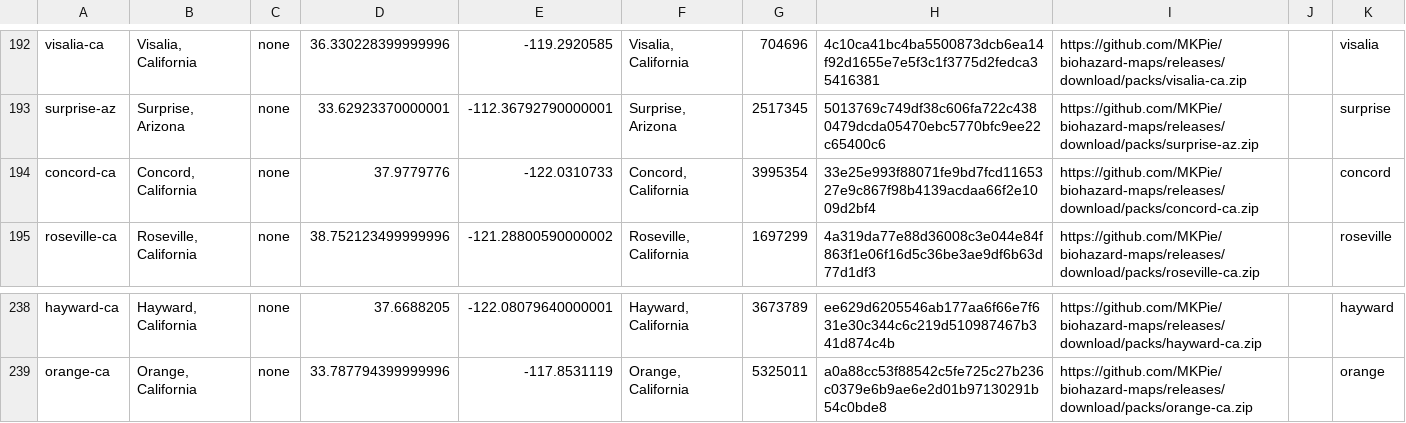
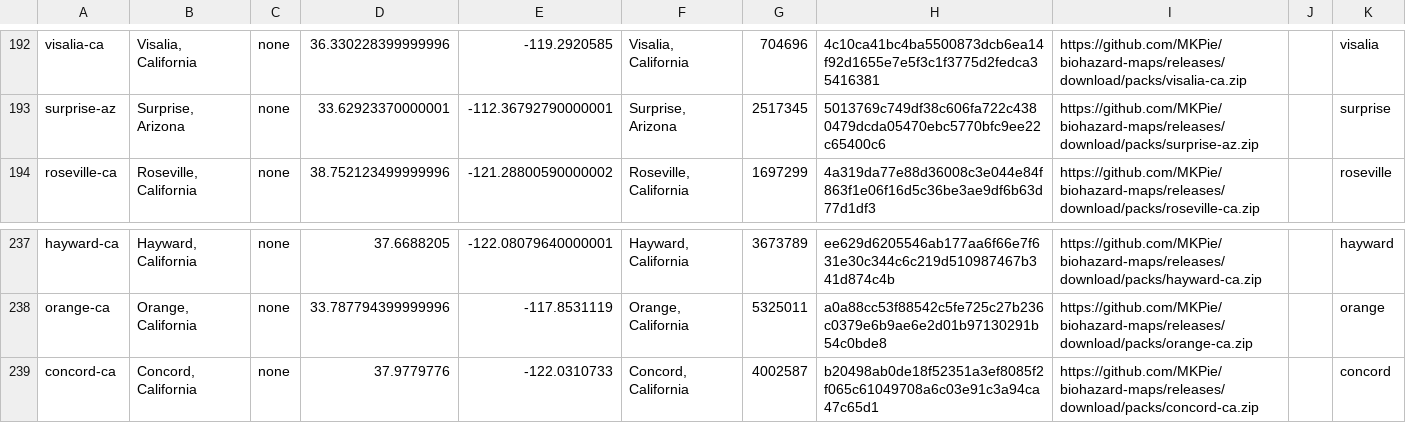
Before and after one commit to MKPie/biohazard-maps, a TSV file: regions.tsv, drawn as a sheet; only a part is shown, gaps mark what is left out.

Commit message:
Add map pack concord-ca

```diff
--- a/regions.tsv
+++ b/regions.tsv
@@ -193,3 +193,2 @@ visalia-ca	Visalia, California	none	36.330228399999996	-119.2920585	Visalia, Cal
 surprise-az	Surprise, Arizona	none	33.62923370000001	-112.36792790000001	Surprise, Arizona	2517345	5013769c749df38c606fa722c4380479dcda05470ebc5770bfc9ee22c65400c6	https://github.com/MKPie/biohazard-maps/releases/download/packs/surprise-az.zip		surprise
-concord-ca	Concord, California	none	37.9779776	-122.0310733	Concord, California	3995354	33e25e993f88071fe9bd7fcd1165327e9c867f98b4139acdaa66f2e1009d2bf4	https://github.com/MKPie/biohazard-maps/releases/download/packs/concord-ca.zip		concord
 roseville-ca	Roseville, California	none	38.752123499999996	-121.28800590000002	Roseville, California	1697299	4a319da77e88d36008c3e044e84f863f1e06f16d5c36be3ae9df6b63d77d1df3	https://github.com/MKPie/biohazard-maps/releases/download/packs/roseville-ca.zip		roseville
@@ -239 +238,2 @@ hayward-ca	Hayward, California	none	37.6688205	-122.08079640000001	Hayward, Cali
 orange-ca	Orange, California	none	33.787794399999996	-117.8531119	Orange, California	5325011	a0a88cc53f88542c5fe725c27b236c0379e6b9ae6e2d01b97130291b54c0bde8	https://github.com/MKPie/biohazard-maps/releases/download/packs/orange-ca.zip		orange
+concord-ca	Concord, California	none	37.9779776	-122.0310733	Concord, California	4002587	b20498ab0de18f52351a3ef8085f2f065c61049708a6c03e91c3a94ca47c65d1	https://github.com/MKPie/biohazard-maps/releases/download/packs/concord-ca.zip		concord
```
